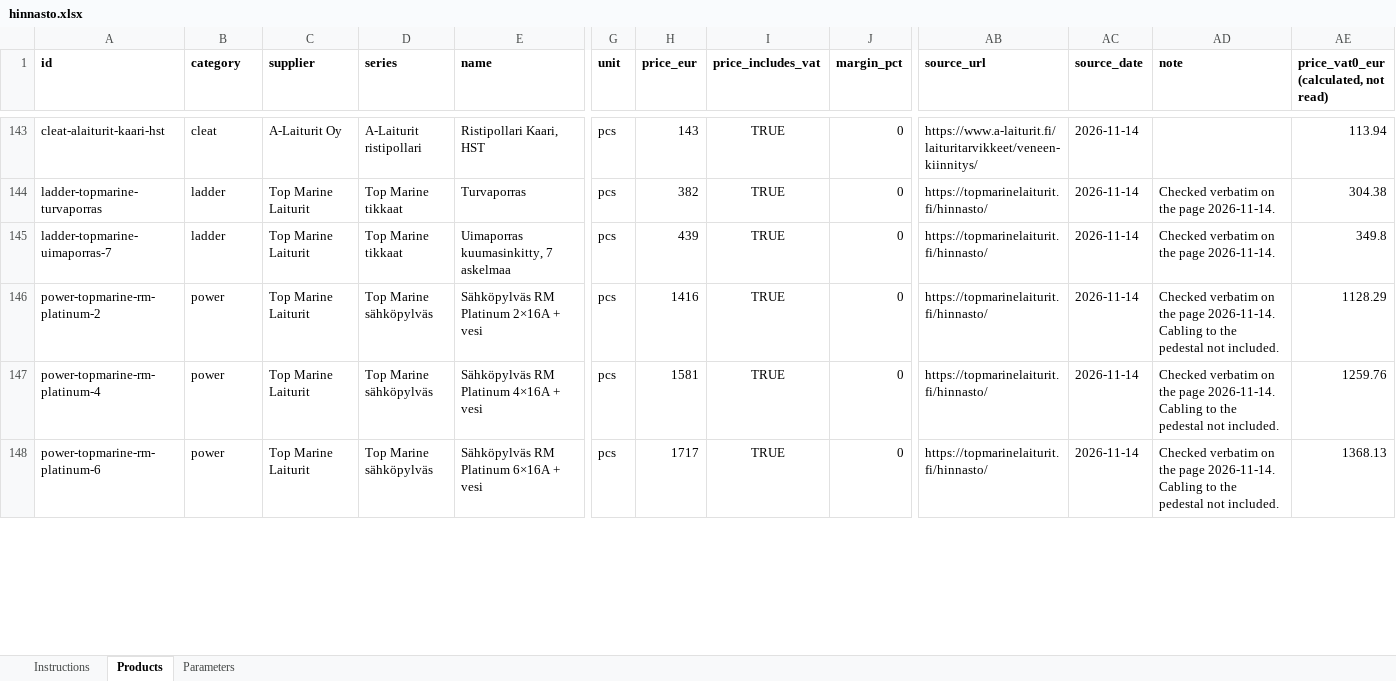
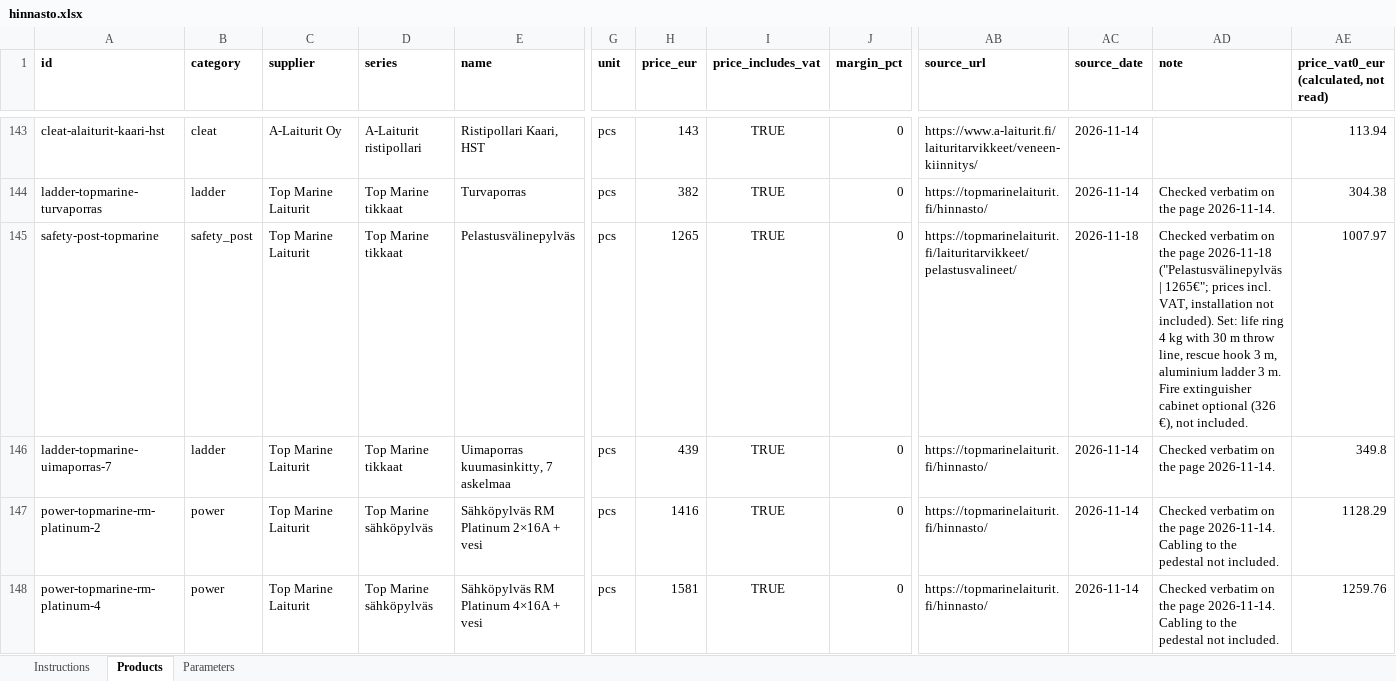
Before and after one commit to ViTu-CPU/Marina-app, an Excel workbook: data/hinnasto.xlsx, sheet Products, drawn as a sheet; only a part is shown, gaps mark what is left out; the shorter side is filled out with more unchanged rows; values as stored, in another font and other column widths than the file's, no borders; rows hold the shown columns only; the diff names each change by its address in the sheet, - before the commit and + after, or states it on an @@ line.

```diff
--- a/data/hinnasto.xlsx (sheet Products)
+++ b/data/hinnasto.xlsx (sheet Products)
+row 145: safety-post-topmarine | safety_post | Top Marine Laiturit | Top Marine tikkaat | Pelastusvälinepylväs | pcs | 1265 | TRUE | 0 | https://topmarinelaiturit.fi/laituritarvikkeet/pelastusvalineet/ | 2026-11-18 | Checked verbatim on the page 2026-11-18 ("Pelastusvälinepylväs | 1265€"; prices incl. VAT, installation not included). Set: life ring 4 kg with 30 m throw line, rescue hook 3 m, aluminium ladder 3 m. Fire extinguisher cabinet optional (326 €), not included. | 1007.97
```
Also changed, not shown: sheet Parameters, sheet Instructions, 15 other files.
